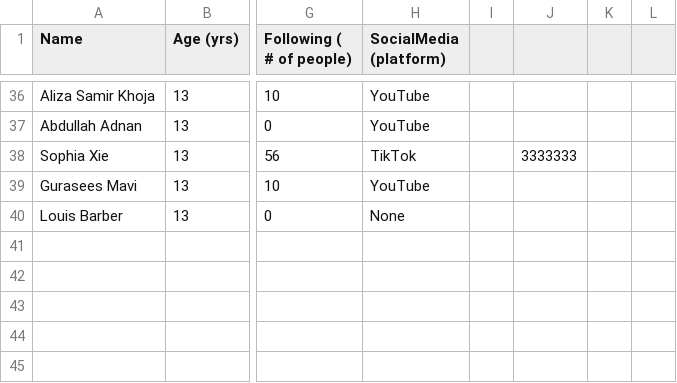
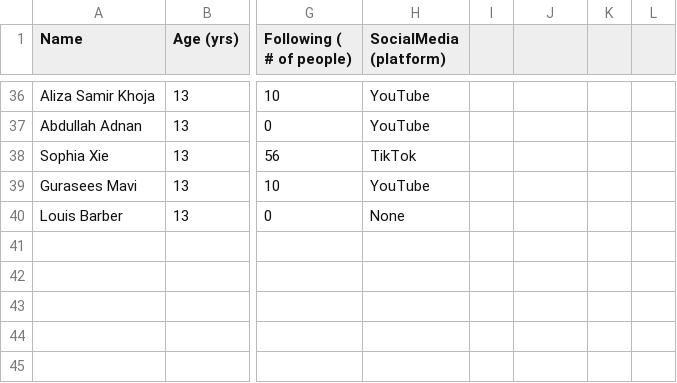
Before and after one commit to DanikaLipman/JuniorHighDataScienceCamp, a CSV file: dataframe2.csv, drawn as a sheet; only a part is shown, gaps mark what is left out; the diff names each change by its address in the sheet, - before the commit and + after, or states it on an @@ line.

Commit message:
Add files via upload

```diff
--- a/dataframe2.csv
+++ b/dataframe2.csv
-J38: 3333333
+J38: (empty)
```
